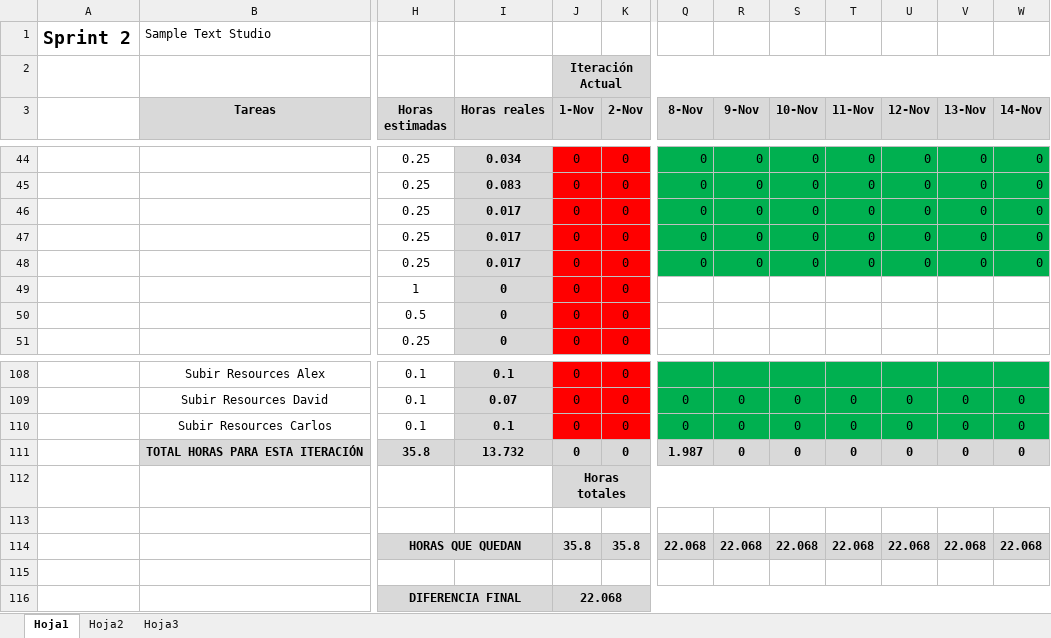
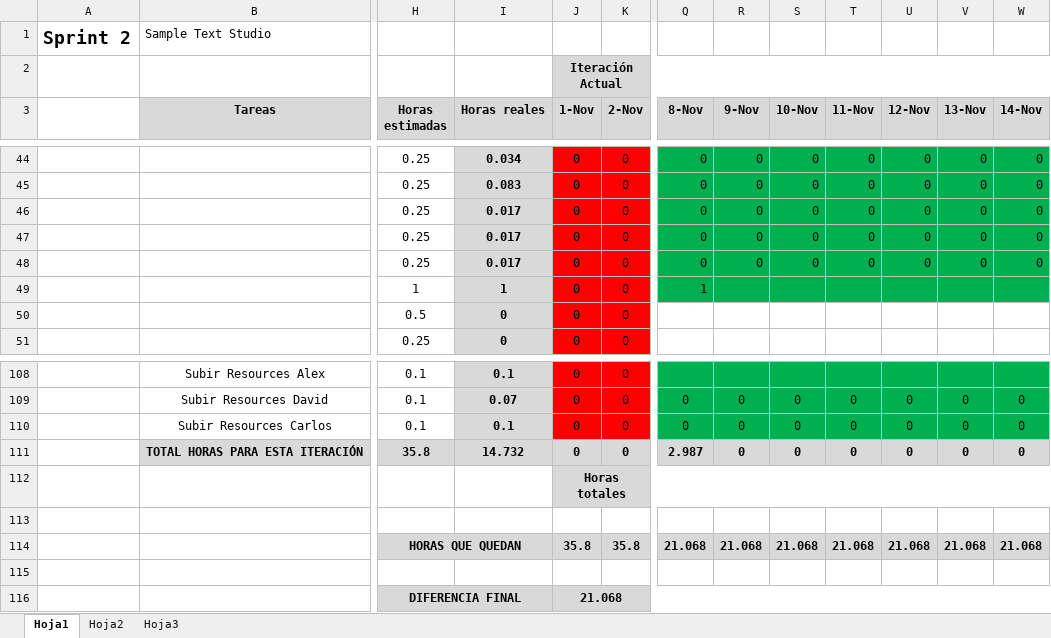
Before and after one commit to devildrake/MAP_LegendOfRadev, an Excel workbook: tabla scrum backlog + burndown chart - Sprint 2 SampleTextStudio.xlsx, sheet Hoja1, drawn as a sheet; only a part is shown, gaps mark what is left out; values as stored, in another font and other column widths than the file's, no borders; charts and pictures not drawn; the diff names each change by its address in the sheet, - before the commit and + after, or states it on an @@ line.

Commit message:
Actualizado excel

```diff
--- a/tabla scrum backlog + burndown chart - Sprint 2 SampleTextStudio.xlsx (sheet Hoja1)
+++ b/tabla scrum backlog + burndown chart - Sprint 2 SampleTextStudio.xlsx (sheet Hoja1)
-I49 (Horas reales): 0
+I49 (Horas reales): 1
-Q49 (8-Nov): (empty)
+Q49 (8-Nov): 1
-Q49:W49 fill: none
+Q49:W49 fill: #00B050
-I111 (Horas reales): 13.732
+I111 (Horas reales): 14.732
-Q111 (8-Nov): 1.987
+Q111 (8-Nov): 2.987
-Q114 (8-Nov): 22.068
+Q114 (8-Nov): 21.068
-R114 (9-Nov): 22.068
+R114 (9-Nov): 21.068
-S114 (10-Nov): 22.068
+S114 (10-Nov): 21.068
-T114 (11-Nov): 22.068
+T114 (11-Nov): 21.068
-U114 (12-Nov): 22.068
+U114 (12-Nov): 21.068
-V114 (13-Nov): 22.068
+V114 (13-Nov): 21.068
-W114 (14-Nov): 22.068
+W114 (14-Nov): 21.068
-J116 (1-Nov): 22.068
+J116 (1-Nov): 21.068
```
Also changed, not shown: charts or pictures.
